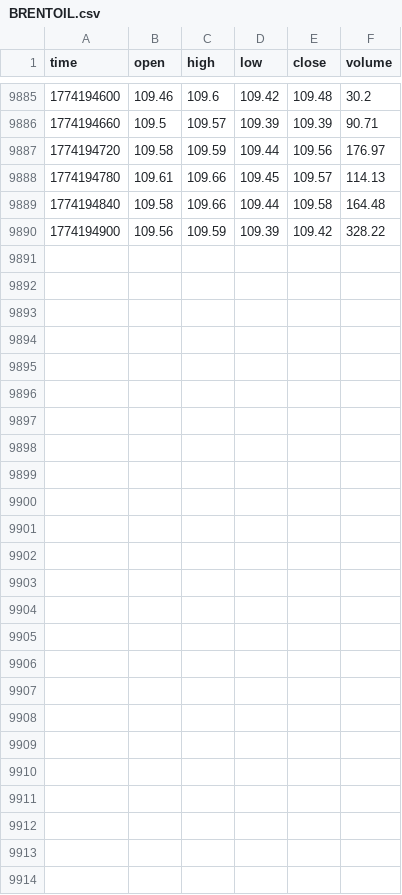
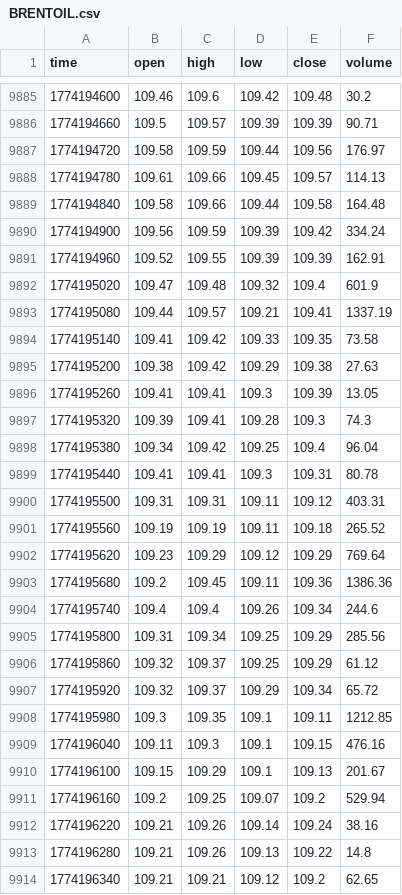
Before and after one commit to artemvarfo/Spread_Hyperliquid_WTI_Brent_on_TradingView, a CSV file: data/BRENTOIL.csv, drawn as a sheet; only a part is shown, gaps mark what is left out.

Commit message:
update BRENTOIL

```diff
--- a/data/BRENTOIL.csv
+++ b/data/BRENTOIL.csv
@@ -9889,2 +9889,26 @@ time,open,high,low,close,volume
 1774194840,109.58,109.66,109.44,109.58,164.48
-1774194900,109.56,109.59,109.39,109.42,328.22
+1774194900,109.56,109.59,109.39,109.42,334.24
+1774194960,109.52,109.55,109.39,109.39,162.91
+1774195020,109.47,109.48,109.32,109.4,601.9
+1774195080,109.44,109.57,109.21,109.41,1337.19
+1774195140,109.41,109.42,109.33,109.35,73.58
+1774195200,109.38,109.42,109.29,109.38,27.63
+1774195260,109.41,109.41,109.3,109.39,13.05
+1774195320,109.39,109.41,109.28,109.3,74.3
+1774195380,109.34,109.42,109.25,109.4,96.04
+1774195440,109.41,109.41,109.3,109.31,80.78
+1774195500,109.31,109.31,109.11,109.12,403.31
+1774195560,109.19,109.19,109.11,109.18,265.52
+1774195620,109.23,109.29,109.12,109.29,769.64
+1774195680,109.2,109.45,109.11,109.36,1386.36
+1774195740,109.4,109.4,109.26,109.34,244.6
+1774195800,109.31,109.34,109.25,109.29,285.56
+1774195860,109.32,109.37,109.25,109.29,61.12
+1774195920,109.32,109.37,109.29,109.34,65.72
+1774195980,109.3,109.35,109.1,109.11,1212.85
+1774196040,109.11,109.3,109.1,109.15,476.16
+1774196100,109.15,109.29,109.1,109.13,201.67
+1774196160,109.2,109.25,109.07,109.2,529.94
+1774196220,109.21,109.26,109.14,109.24,38.16
+1774196280,109.21,109.26,109.13,109.22,14.8
+1774196340,109.21,109.21,109.12,109.2,62.65
```
